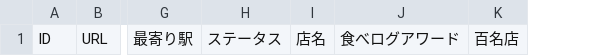
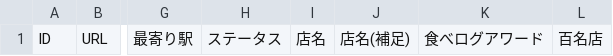
Before and after one commit to madam-yuriko/tabelog_scraping, a CSV file: data_base_all_empty (これをコピー).csv, drawn as a sheet; only a part is shown, gaps mark what is left out; the diff names each change by its address in the sheet, - before the commit and + after, or states it on an @@ line.

```diff
--- a/data_base_all_empty (これをコピー).csv
+++ b/data_base_all_empty (これをコピー).csv
+column J, row 1: 店名(補足)
```
Also changed, not shown: 3 other files.
